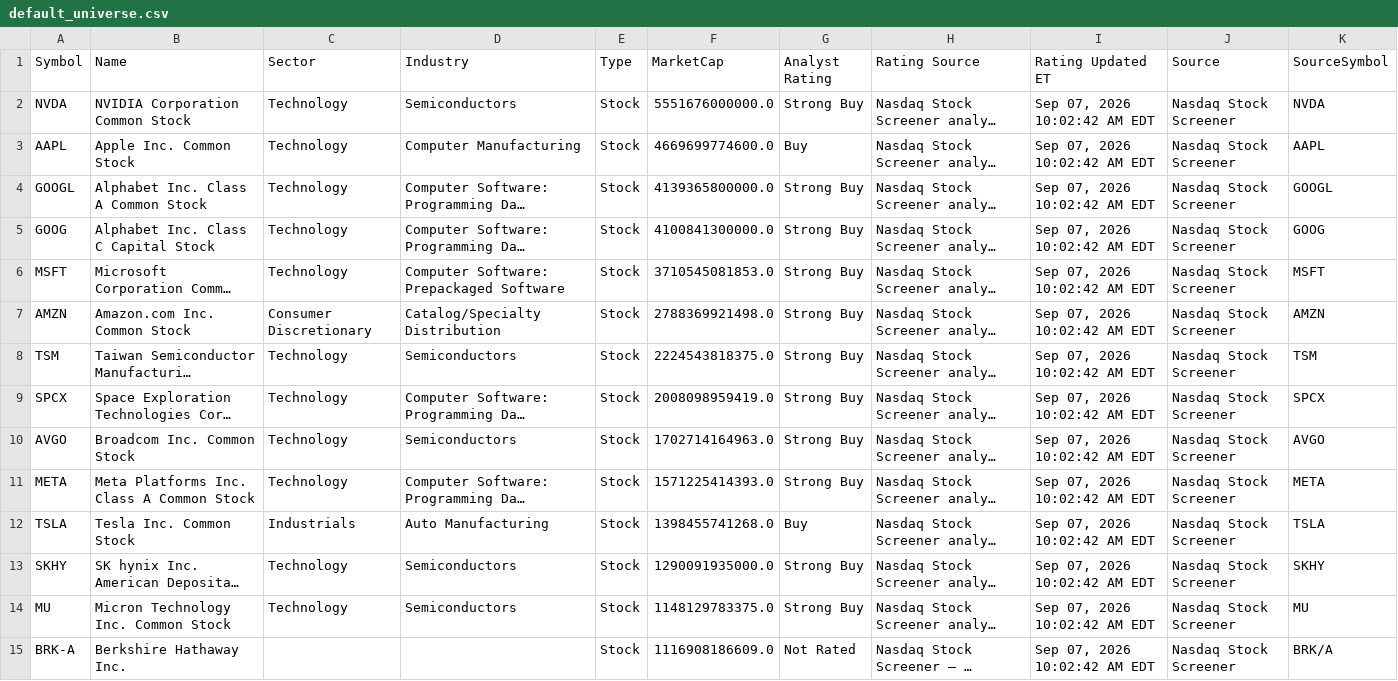
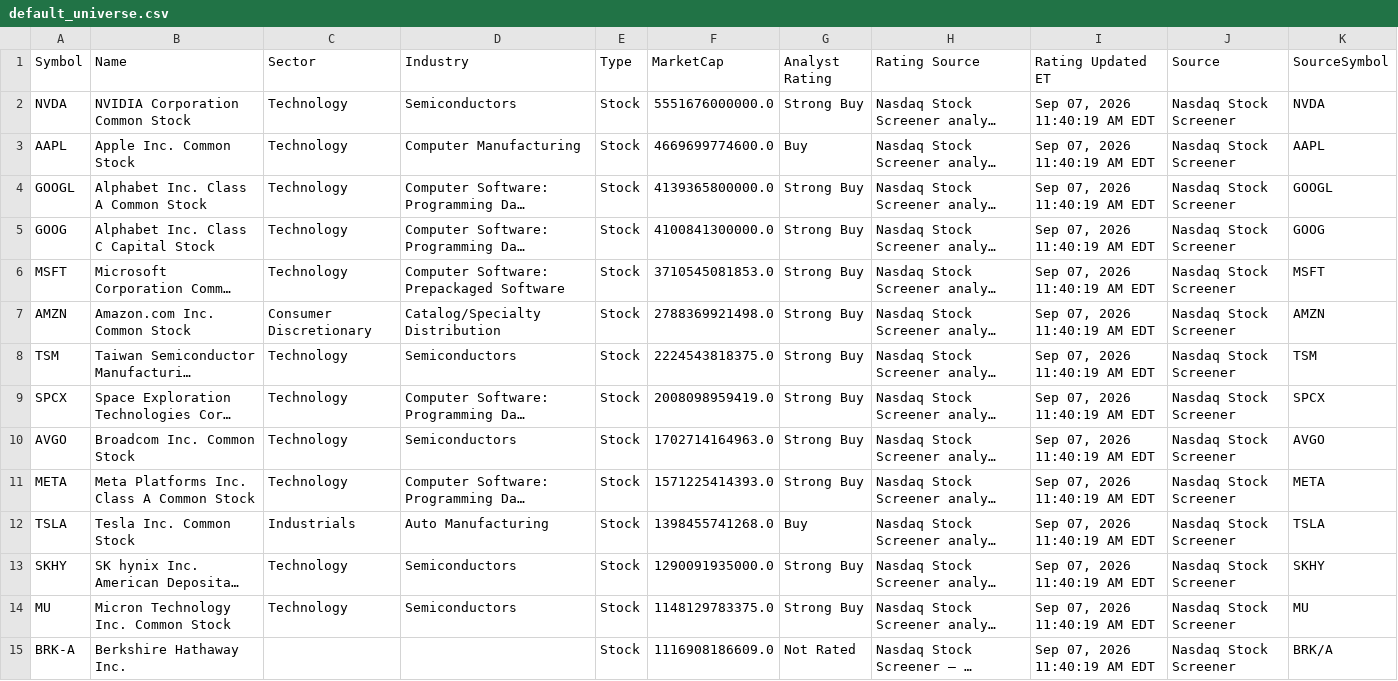
Before and after one commit to pbraza07/Stock_ETF-Tracker, a CSV file: data/default_universe.csv, drawn as a sheet; only a part is shown; long unchanged cells end in …; the diff covers the shown part only; the diff names each change by its address in the sheet, - before the commit and + after, or states it on an @@ line.

Commit message:
data: manual Nasdaq universe refresh Sep 07, 2026 11:40:37 AM EDT

```diff
--- a/data/default_universe.csv
+++ b/data/default_universe.csv
-I2:I15 (Rating Updated ET): Sep 07, 2026 10:02:42 AM EDT
+I2:I15 (Rating Updated ET): Sep 07, 2026 11:40:19 AM EDT
```
Also changed, not shown: 160 edited cells elsewhere in this file.
